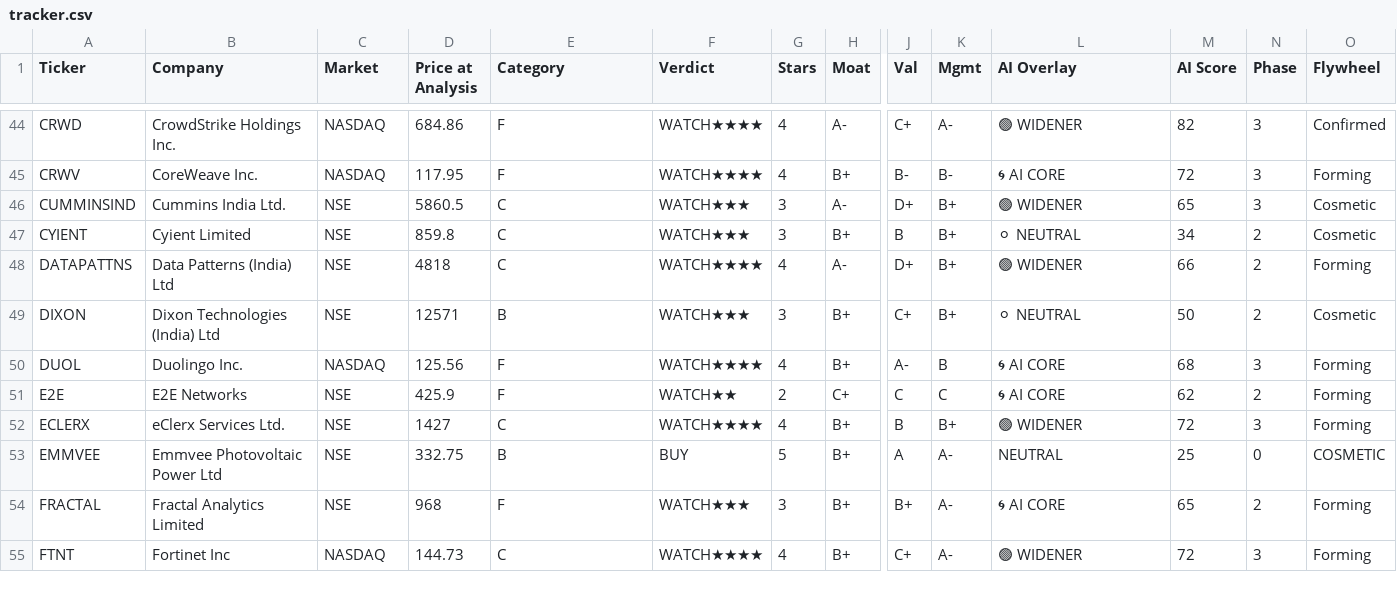
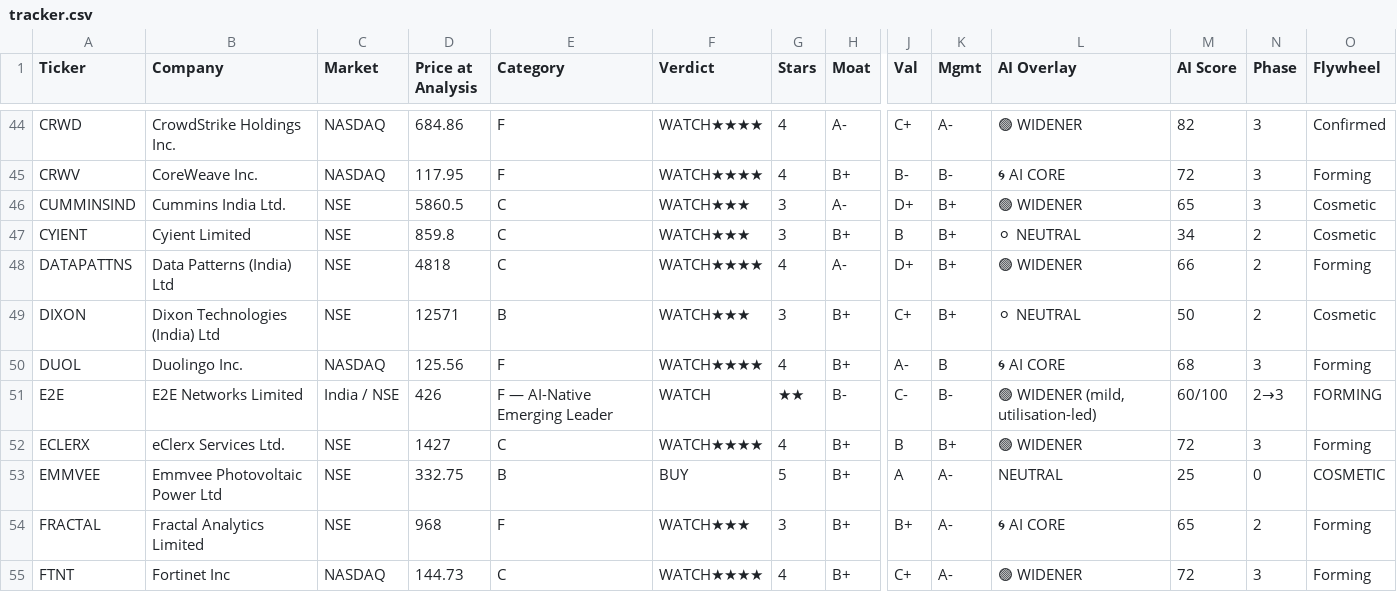
Before and after one commit to dayanandmewara/Argus_reports, a CSV file: data/tracker.csv, drawn as a sheet; only a part is shown, gaps mark what is left out; the diff covers the shown part only; the diff names each change by its address in the sheet, - before the commit and + after, or states it on an @@ line.

```diff
--- a/data/tracker.csv
+++ b/data/tracker.csv
-B51 (Company): E2E Networks
+B51 (Company): E2E Networks Limited
-C51 (Market): NSE
+C51 (Market): India / NSE
-D51 (Price at Analysis): 425.9
+D51 (Price at Analysis): 426
-E51 (Category): F
+E51 (Category): F — AI-Native Emerging Leader
-F51 (Verdict): WATCH★★
+F51 (Verdict): WATCH
-G51 (Stars): 2
+G51 (Stars): ★★
-H51 (Moat): C+
+H51 (Moat): B-
-J51 (Val): C
+J51 (Val): C-
-K51 (Mgmt): C
+K51 (Mgmt): B-
-L51 (AI Overlay): 🌀 AI CORE
+L51 (AI Overlay): 🟢 WIDENER (mild, utilisation-led)
-M51 (AI Score): 62
+M51 (AI Score): 60/100
-N51 (Phase): 2
+N51 (Phase): 2→3
-O51 (Flywheel): Forming
+O51 (Flywheel): FORMING
```
Also changed, not shown: 7 edited cells elsewhere in this file.
